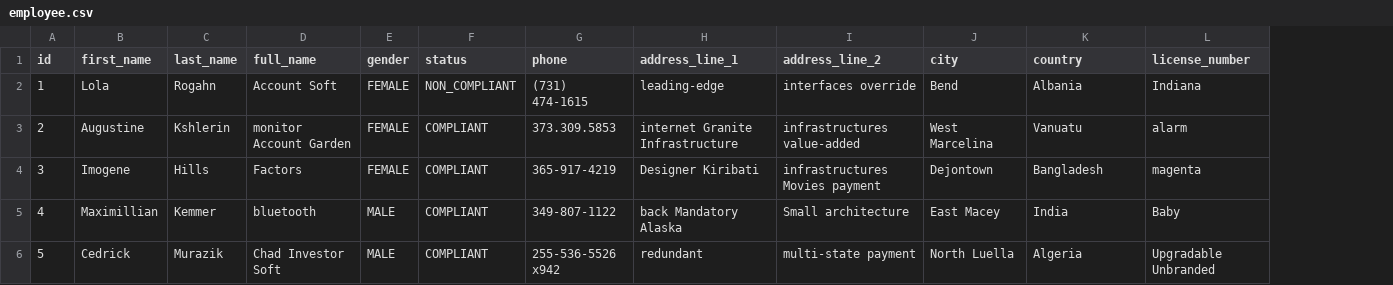
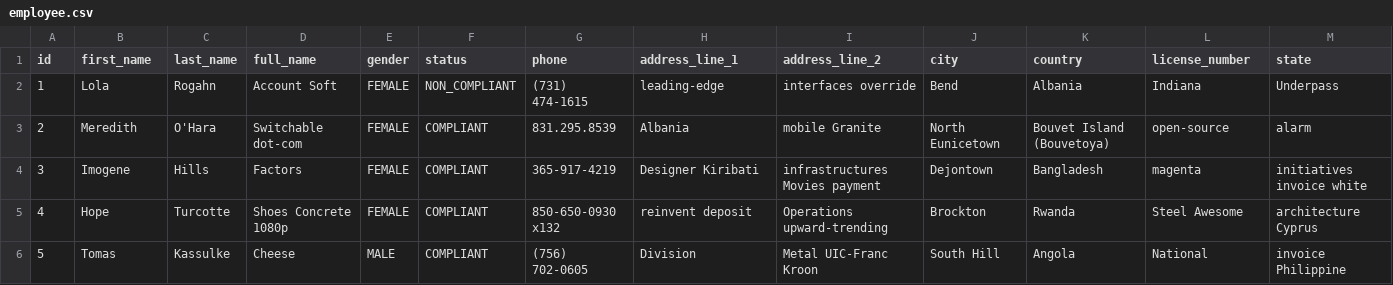
Before and after one commit to ZenonCodes/EMPSUR_Dev, a CSV file: src/main/resources/config/liquibase/fake-data/employee.csv, drawn as a sheet; only a part is shown; the diff covers the shown part only; the diff names each change by its address in the sheet, - before the commit and + after, or states it on an @@ line.

```diff
--- a/src/main/resources/config/liquibase/fake-data/employee.csv
+++ b/src/main/resources/config/liquibase/fake-data/employee.csv
+column M (state), rows 2-6: Underpass | alarm | initiatives invoice white | architecture Cyprus | invoice Philippine
-B3 (first_name): Augustine
+B3 (first_name): Meredith
-C3 (last_name): Kshlerin
+C3 (last_name): O'Hara
-D3 (full_name): monitor Account Garden
+D3 (full_name): Switchable dot-com
-G3 (phone): 373.309.5853
+G3 (phone): 831.295.8539
-H3 (address_line_1): internet Granite Infrastructure
+H3 (address_line_1): Albania
-I3 (address_line_2): infrastructures value-added
+I3 (address_line_2): mobile Granite
-J3 (city): West Marcelina
+J3 (city): North Eunicetown
-K3 (country): Vanuatu
+K3 (country): Bouvet Island (Bouvetoya)
-L3 (license_number): alarm
+L3 (license_number): open-source
-B5 (first_name): Maximillian
+B5 (first_name): Hope
-C5 (last_name): Kemmer
+C5 (last_name): Turcotte
-D5 (full_name): bluetooth
+D5 (full_name): Shoes Concrete 1080p
-E5 (gender): MALE
+E5 (gender): FEMALE
-G5 (phone): 349-807-1122
+G5 (phone): 850-650-0930 x132
-H5 (address_line_1): back Mandatory Alaska
+H5 (address_line_1): reinvent deposit
-I5 (address_line_2): Small architecture
+I5 (address_line_2): Operations upward-trending
-J5 (city): East Macey
+J5 (city): Brockton
-K5 (country): India
+K5 (country): Rwanda
-L5 (license_number): Baby
+L5 (license_number): Steel Awesome
-B6 (first_name): Cedrick
+B6 (first_name): Tomas
-C6 (last_name): Murazik
+C6 (last_name): Kassulke
-D6 (full_name): Chad Investor Soft
+D6 (full_name): Cheese
-G6 (phone): 255-536-5526 x942
+G6 (phone): (756) 702-0605
-H6 (address_line_1): redundant
+H6 (address_line_1): Division
-I6 (address_line_2): multi-state payment
+I6 (address_line_2): Metal UIC-Franc Kroon
-J6 (city): North Luella
+J6 (city): South Hill
-K6 (country): Algeria
+K6 (country): Angola
-L6 (license_number): Upgradable Unbranded
+L6 (license_number): National
```
Also changed, not shown: 1 added row, 1 removed row and 31 edited cells elsewhere in this file, src/main/resources/config/liquibase/fake-data/company.csv, 40 other files.
